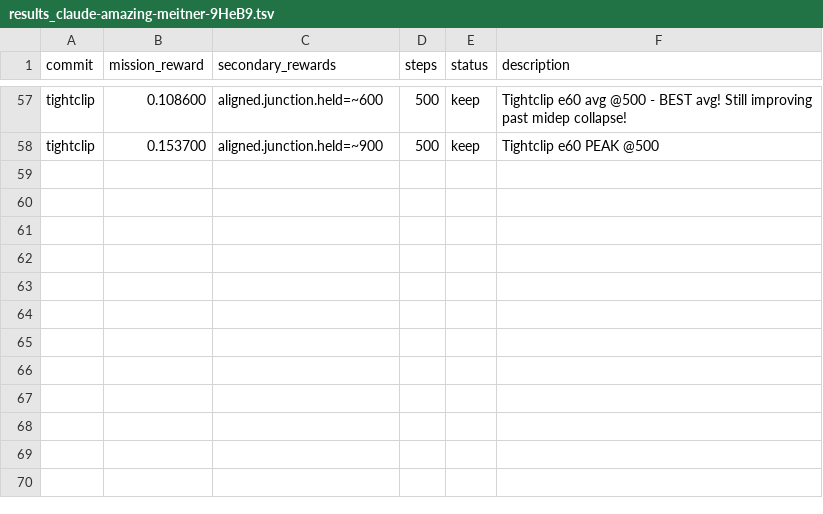
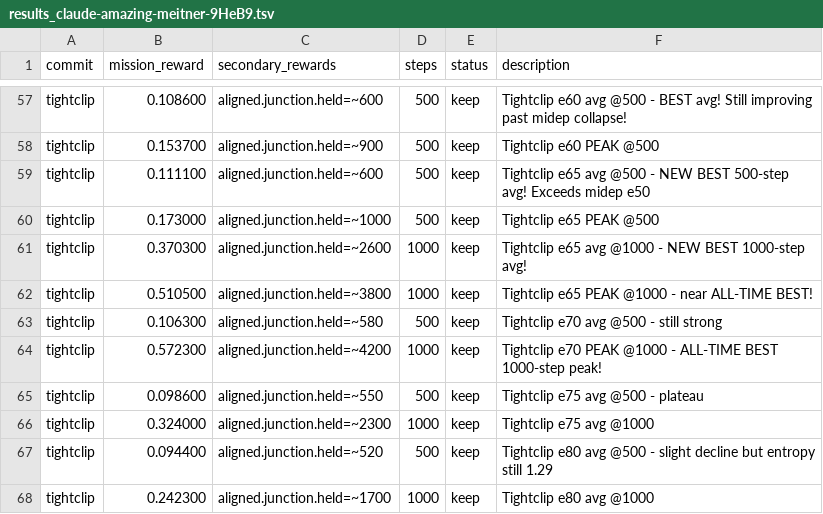
Before and after one commit to SolbiatiAlessandro/cogames, a TSV file: docs/results_claude-amazing-meitner-9HeB9.tsv, drawn as a sheet; only a part is shown, gaps mark what is left out.

```diff
--- a/docs/results_claude-amazing-meitner-9HeB9.tsv
+++ b/docs/results_claude-amazing-meitner-9HeB9.tsv
@@ -58 +58,11 @@ tightclip	0.108600	aligned.junction.held=~600	500	keep	Tightclip e60 avg @500 -
 tightclip	0.153700	aligned.junction.held=~900	500	keep	Tightclip e60 PEAK @500
+tightclip	0.111100	aligned.junction.held=~600	500	keep	Tightclip e65 avg @500 - NEW BEST 500-step avg! Exceeds midep e50
+tightclip	0.173000	aligned.junction.held=~1000	500	keep	Tightclip e65 PEAK @500
+tightclip	0.370300	aligned.junction.held=~2600	1000	keep	Tightclip e65 avg @1000 - NEW BEST 1000-step avg!
+tightclip	0.510500	aligned.junction.held=~3800	1000	keep	Tightclip e65 PEAK @1000 - near ALL-TIME BEST!
+tightclip	0.106300	aligned.junction.held=~580	500	keep	Tightclip e70 avg @500 - still strong
+tightclip	0.572300	aligned.junction.held=~4200	1000	keep	Tightclip e70 PEAK @1000 - ALL-TIME BEST 1000-step peak!
+tightclip	0.098600	aligned.junction.held=~550	500	keep	Tightclip e75 avg @500 - plateau
+tightclip	0.324000	aligned.junction.held=~2300	1000	keep	Tightclip e75 avg @1000
+tightclip	0.094400	aligned.junction.held=~520	500	keep	Tightclip e80 avg @500 - slight decline but entropy still 1.29
+tightclip	0.242300	aligned.junction.held=~1700	1000	keep	Tightclip e80 avg @1000
```
Also changed, not shown: 1 other file.
